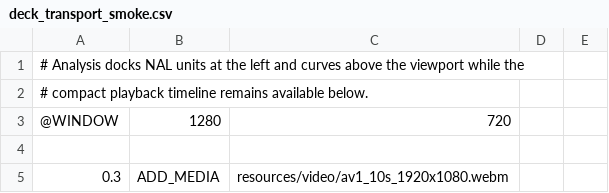
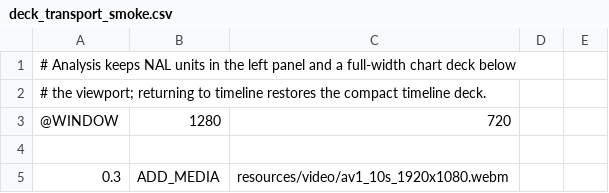
Before and after one commit to Nakiha/VoidPlayer, a CSV file: ui_tests/analysis/deck_transport_smoke.csv, drawn as a sheet; only a part is shown.

Commit message:
feat: unify analysis deck layout and quality chart UI
- chart-only bottom deck with analysis/quality tabs and drag resize
- list panels unified in left sidebar (marks/tracks/NALU), details in right inspector
- focused-track model with synchronized split chart comparison
- material 3 controls across deck headers, panels and toolbar toggle placement
- quality tab rebuilt as single-canvas chart with frame-size underlay and localization
- frame trend gains barcode mode colored by slice type and temporal layer

```diff
--- a/ui_tests/analysis/deck_transport_smoke.csv
+++ b/ui_tests/analysis/deck_transport_smoke.csv
@@ -1,3 +1,3 @@
-# Analysis docks NAL units at the left and curves above the viewport while the
-# compact playback timeline remains available below.
+# Analysis keeps NAL units in the left panel and a full-width chart deck below
+# the viewport; returning to timeline restores the compact timeline deck.
 @WINDOW,1280,720
```
Also changed, not shown: 24 other files.
